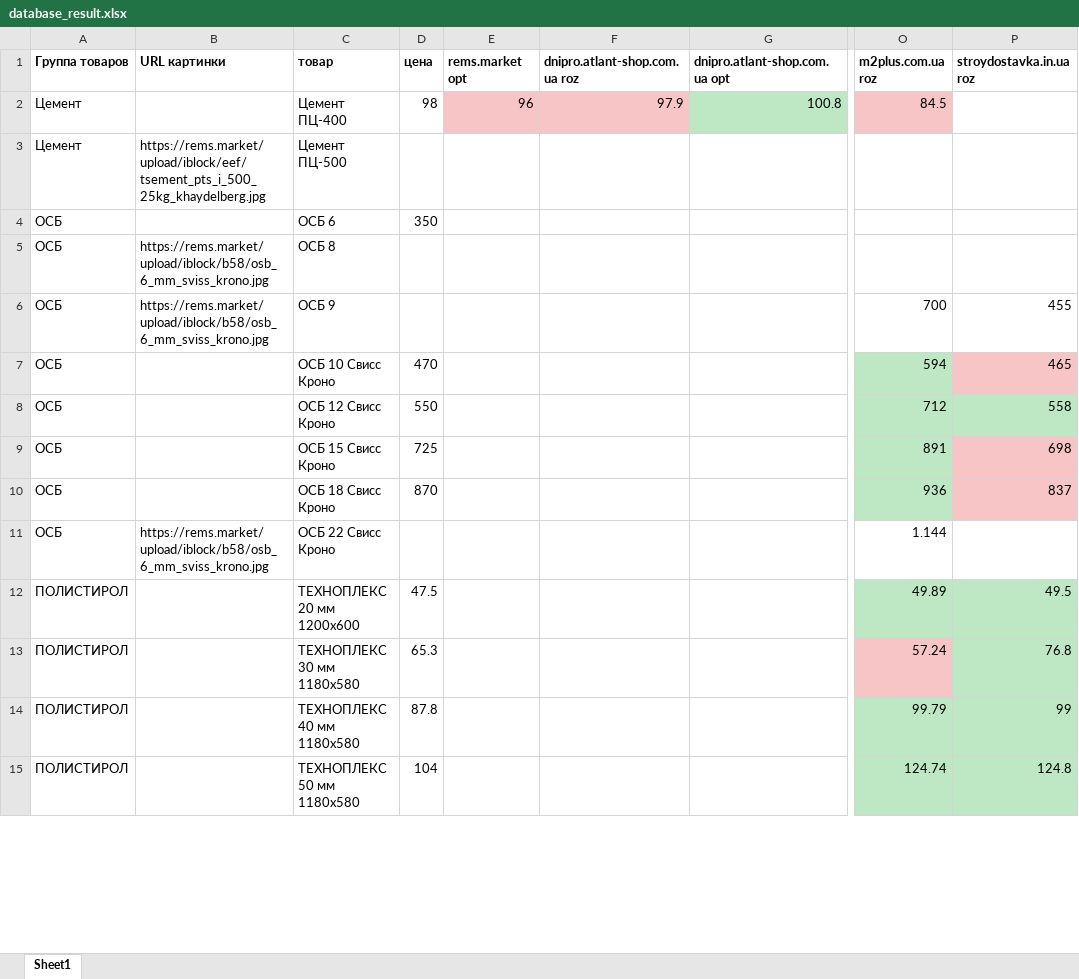
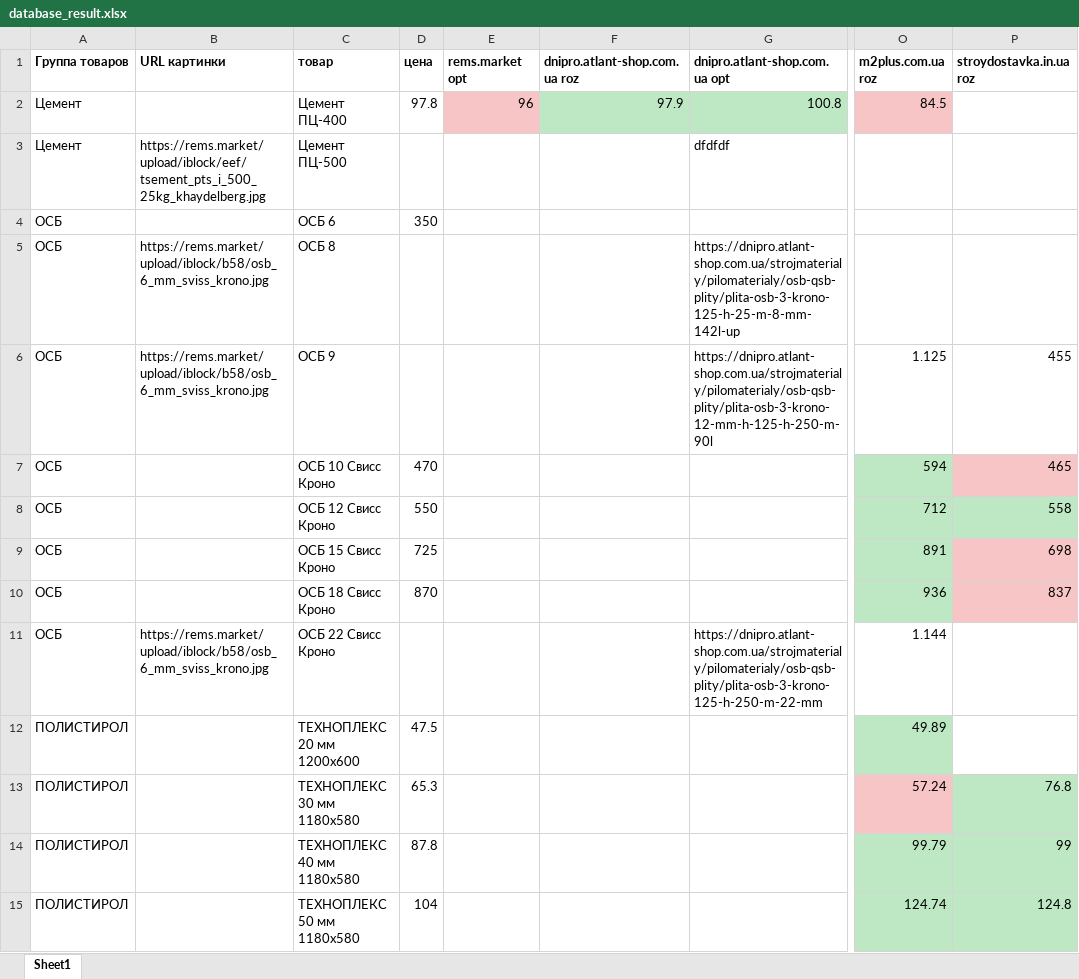
Before and after one commit to stanhjr/bot_parser_construction_materials, an Excel workbook: tables/database_result.xlsx, sheet Sheet1, drawn as a sheet; only a part is shown, gaps mark what is left out; values as stored, in another font and other column widths than the file's, no borders; the diff covers the shown part only; the diff names each change by its address in the sheet, - before the commit and + after, or states it on an @@ line.

```diff
--- a/tables/database_result.xlsx (sheet Sheet1)
+++ b/tables/database_result.xlsx (sheet Sheet1)
-D2 (цена): 98
+D2 (цена): 97.8
-F2 fill: #F7C5C5
+F2 fill: #BEE8C4
-G3 (dnipro.atlant-shop.com.ua opt): (empty)
+G3 (dnipro.atlant-shop.com.ua opt): dfdfdf
-G5 (dnipro.atlant-shop.com.ua opt): (empty)
+G5 (dnipro.atlant-shop.com.ua opt): https://dnipro.atlant-shop.com.ua/strojmaterialy/pilomaterialy/osb-qsb-plity/plita-osb-3-krono-125-h-25-m-8-mm-142l-up
-G6 (dnipro.atlant-shop.com.ua opt): (empty)
+G6 (dnipro.atlant-shop.com.ua opt): https://dnipro.atlant-shop.com.ua/strojmaterialy/pilomaterialy/osb-qsb-plity/plita-osb-3-krono-12-mm-h-125-h-250-m-90l
-O6 (m2plus.com.ua roz): 700
+O6 (m2plus.com.ua roz): 1.125
-G11 (dnipro.atlant-shop.com.ua opt): (empty)
+G11 (dnipro.atlant-shop.com.ua opt): https://dnipro.atlant-shop.com.ua/strojmaterialy/pilomaterialy/osb-qsb-plity/plita-osb-3-krono-125-h-250-m-22-mm
-P12 (stroydostavka.in.ua roz): 49.5
+P12 (stroydostavka.in.ua roz): (empty)
-P12 fill: #BEE8C4
+P12 fill: none
```
Also changed, not shown: 37 edited cells and cell formats elsewhere in this sheet, database.xlsx, temp/database_work.xlsx, 7 other files.
